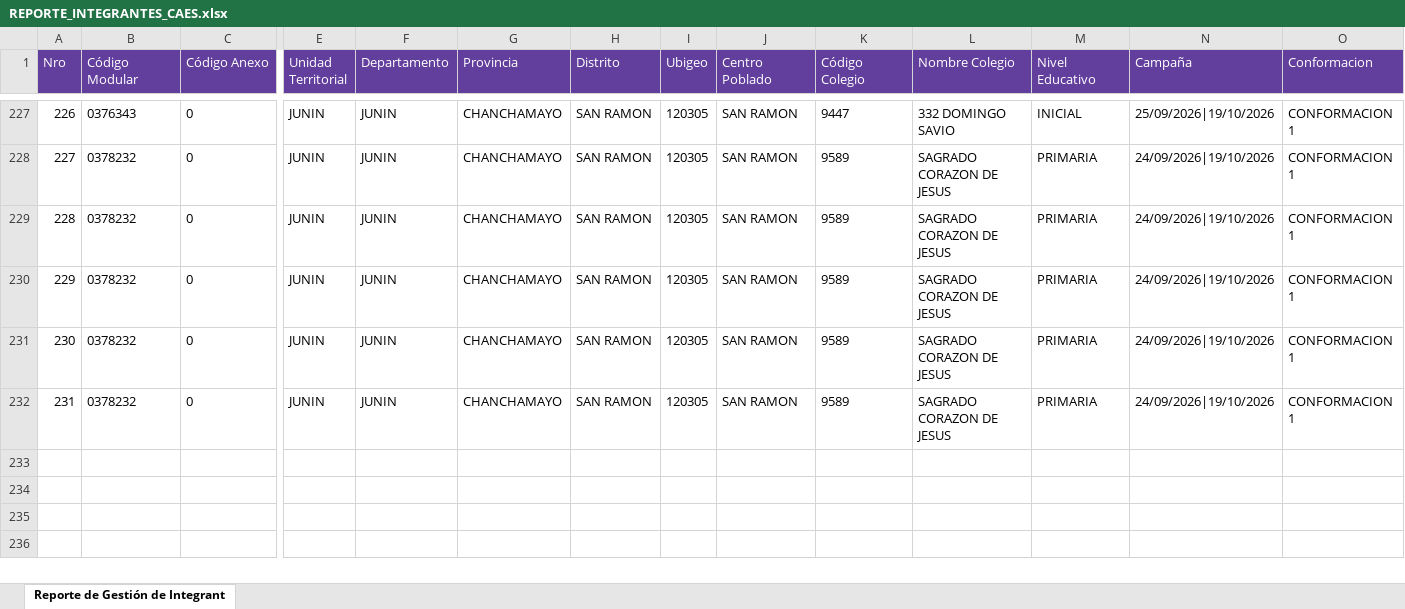
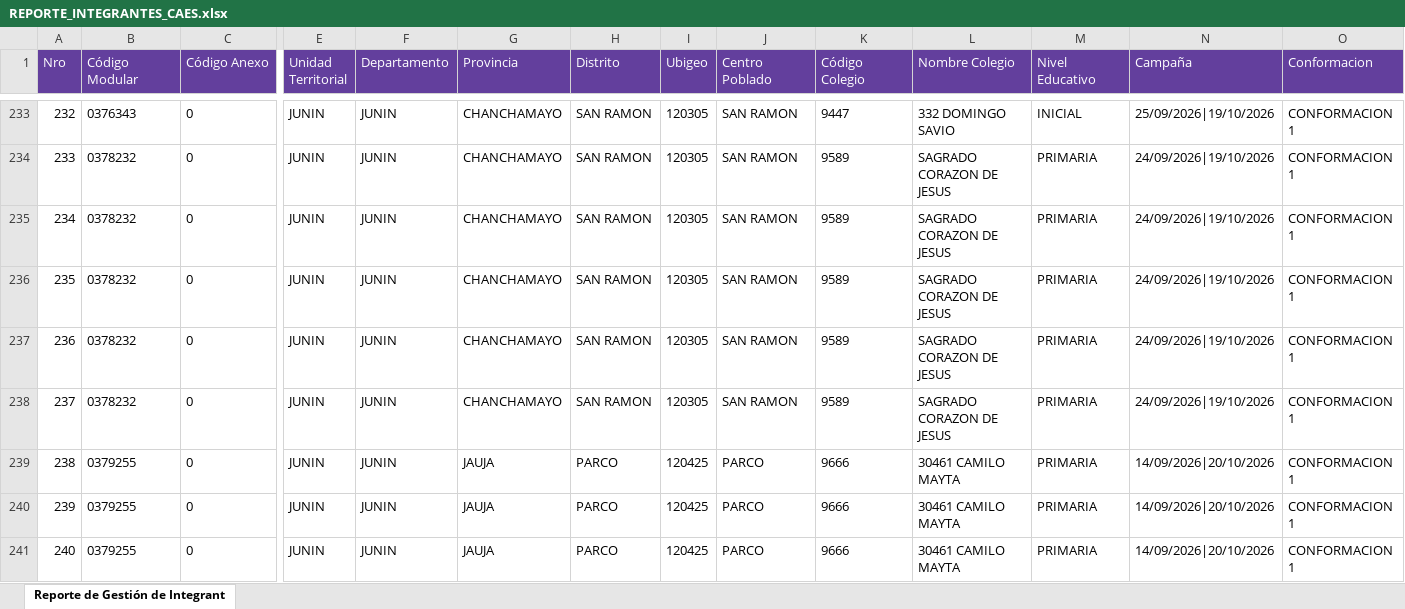
Before and after one commit to denissuncp-debug/avance-caes-junin, an Excel workbook: descargas_sigo/REPORTE_INTEGRANTES_CAES.xlsx, sheet Reporte de Gestión de Integrant, drawn as a sheet; only a part is shown, gaps mark what is left out; values as stored, in another font and other column widths than the file's, no borders; rows hold the shown columns only; the diff covers the shown part only; the diff names each change by its address in the sheet, - before the commit and + after, or states it on an @@ line.

```diff
--- a/descargas_sigo/REPORTE_INTEGRANTES_CAES.xlsx (sheet Reporte de Gestión de Integrant)
+++ b/descargas_sigo/REPORTE_INTEGRANTES_CAES.xlsx (sheet Reporte de Gestión de Integrant)
@@ column A (Nro) renumbered between rows 106 and 238 @@
+row 239: 238 | 0379255 | 0 | JUNIN | JUNIN | JAUJA | PARCO | 120425 | PARCO | 9666 | 30461 CAMILO MAYTA | PRIMARIA | 14/09/2026|20/10/2026 | CONFORMACION 1
+row 240: 239 | 0379255 | 0 | JUNIN | JUNIN | JAUJA | PARCO | 120425 | PARCO | 9666 | 30461 CAMILO MAYTA | PRIMARIA | 14/09/2026|20/10/2026 | CONFORMACION 1
+row 241: 240 | 0379255 | 0 | JUNIN | JUNIN | JAUJA | PARCO | 120425 | PARCO | 9666 | 30461 CAMILO MAYTA | PRIMARIA | 14/09/2026|20/10/2026 | CONFORMACION 1
```
Also changed, not shown: 8 added rows elsewhere in this sheet, descargas_sigo/REPORTE_SISTEMA_CAES.xlsx, 1 other file.
